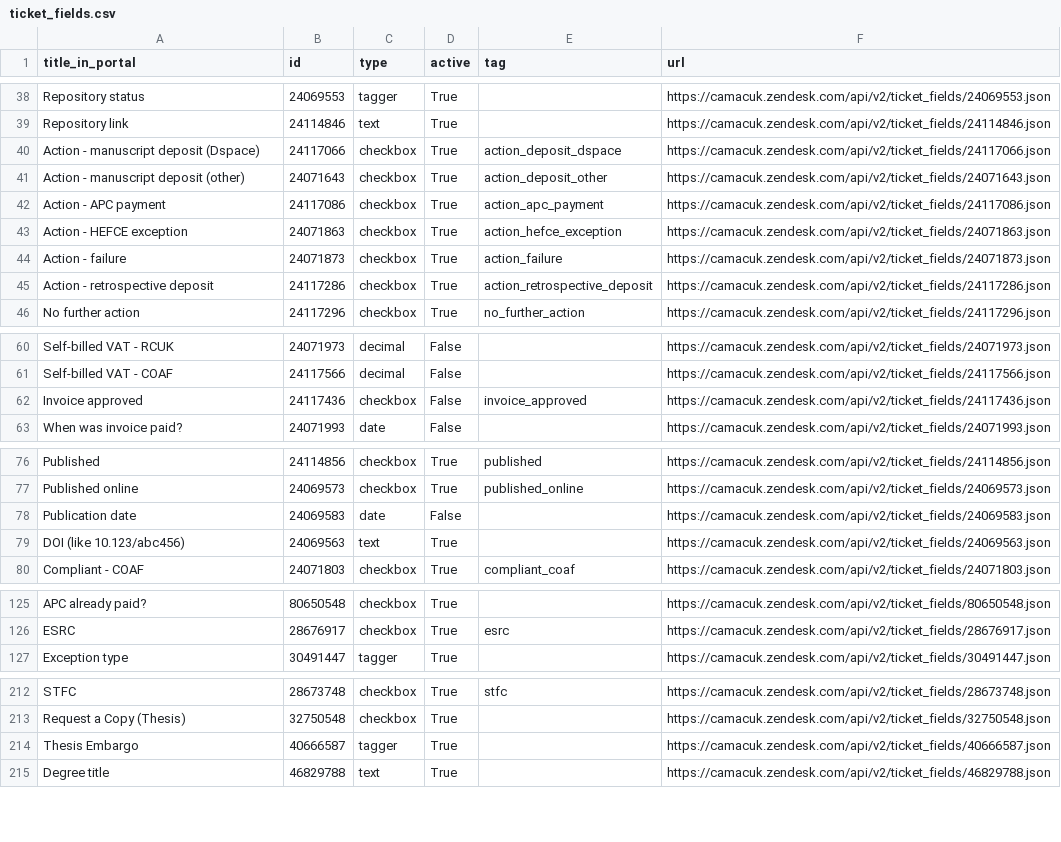
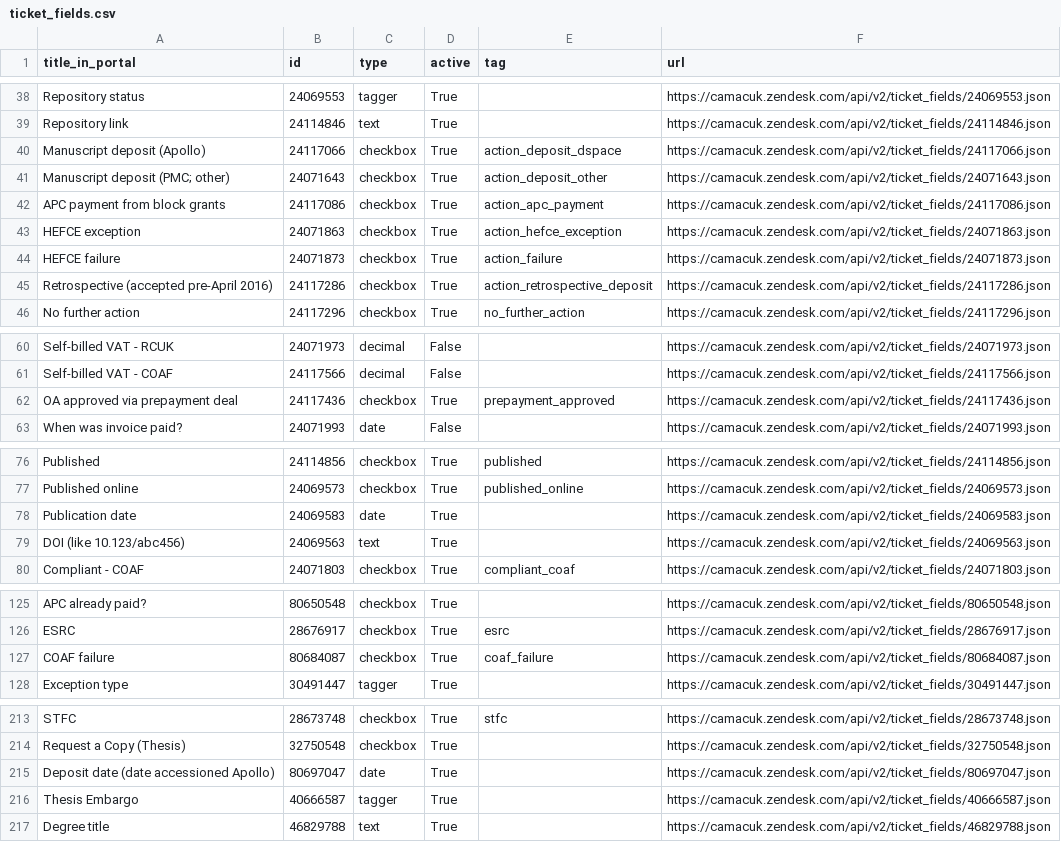
Before and after one commit to osc-cam/zendesk, a CSV file: macros/ticket_fields_csv/ticket_fields.csv, drawn as a sheet; only a part is shown, gaps mark what is left out; the diff covers the shown part only.

Commit message:
Added support for COAF failure and action for for RCUK/COAF failure

```diff
--- a/macros/ticket_fields_csv/ticket_fields.csv
+++ b/macros/ticket_fields_csv/ticket_fields.csv
@@ -39,8 +39,8 @@ Repository status,24069553,tagger,True,,https://camacuk.zendesk.com/api/v2/ticke
 Repository link,24114846,text,True,,https://camacuk.zendesk.com/api/v2/ticket_fields/24114846.json
-Action - manuscript deposit (Dspace),24117066,checkbox,True,action_deposit_dspace,https://camacuk.zendesk.com/api/v2/ticket_fields/24117066.json
-Action - manuscript deposit (other),24071643,checkbox,True,action_deposit_other,https://camacuk.zendesk.com/api/v2/ticket_fields/24071643.json
-Action - APC payment,24117086,checkbox,True,action_apc_payment,https://camacuk.zendesk.com/api/v2/ticket_fields/24117086.json
-Action - HEFCE exception,24071863,checkbox,True,action_hefce_exception,https://camacuk.zendesk.com/api/v2/ticket_fields/24071863.json
-Action - failure,24071873,checkbox,True,action_failure,https://camacuk.zendesk.com/api/v2/ticket_fields/24071873.json
-Action - retrospective deposit,24117286,checkbox,True,action_retrospective_deposit,https://camacuk.zendesk.com/api/v2/ticket_fields/24117286.json
+Manuscript deposit (Apollo),24117066,checkbox,True,action_deposit_dspace,https://camacuk.zendesk.com/api/v2/ticket_fields/24117066.json
+Manuscript deposit (PMC; other),24071643,checkbox,True,action_deposit_other,https://camacuk.zendesk.com/api/v2/ticket_fields/24071643.json
+APC payment from block grants,24117086,checkbox,True,action_apc_payment,https://camacuk.zendesk.com/api/v2/ticket_fields/24117086.json
+HEFCE exception,24071863,checkbox,True,action_hefce_exception,https://camacuk.zendesk.com/api/v2/ticket_fields/24071863.json
+HEFCE failure,24071873,checkbox,True,action_failure,https://camacuk.zendesk.com/api/v2/ticket_fields/24071873.json
+Retrospective (accepted pre-April 2016),24117286,checkbox,True,action_retrospective_deposit,https://camacuk.zendesk.com/api/v2/ticket_fields/24117286.json
 No further action,24117296,checkbox,True,no_further_action,https://camacuk.zendesk.com/api/v2/ticket_fields/24117296.json
@@ -61,3 +61,3 @@ Self-billed VAT - RCUK,24071973,decimal,False,,https://camacuk.zendesk.com/api/v
 Self-billed VAT - COAF,24117566,decimal,False,,https://camacuk.zendesk.com/api/v2/ticket_fields/24117566.json
-Invoice approved,24117436,checkbox,False,invoice_approved,https://camacuk.zendesk.com/api/v2/ticket_fields/24117436.json
+OA approved via prepayment deal,24117436,checkbox,True,prepayment_approved,https://camacuk.zendesk.com/api/v2/ticket_fields/24117436.json
 When was invoice paid?,24071993,date,False,,https://camacuk.zendesk.com/api/v2/ticket_fields/24071993.json
@@ -77,3 +77,3 @@ Published,24114856,checkbox,True,published,https://camacuk.zendesk.com/api/v2/ti
 Published online,24069573,checkbox,True,published_online,https://camacuk.zendesk.com/api/v2/ticket_fields/24069573.json
-Publication date,24069583,date,False,,https://camacuk.zendesk.com/api/v2/ticket_fields/24069583.json
+Publication date,24069583,date,True,,https://camacuk.zendesk.com/api/v2/ticket_fields/24069583.json
 DOI (like 10.123/abc456),24069563,text,True,,https://camacuk.zendesk.com/api/v2/ticket_fields/24069563.json
@@ -126,2 +126,3 @@ APC already paid?,80650548,checkbox,True,,https://camacuk.zendesk.com/api/v2/tic
 ESRC,28676917,checkbox,True,esrc,https://camacuk.zendesk.com/api/v2/ticket_fields/28676917.json
+COAF failure,80684087,checkbox,True,coaf_failure,https://camacuk.zendesk.com/api/v2/ticket_fields/80684087.json
 Exception type,30491447,tagger,True,,https://camacuk.zendesk.com/api/v2/ticket_fields/30491447.json
@@ -213,2 +214,3 @@ STFC,28673748,checkbox,True,stfc,https://camacuk.zendesk.com/api/v2/ticket_field
 Request a Copy (Thesis),32750548,checkbox,True,,https://camacuk.zendesk.com/api/v2/ticket_fields/32750548.json
+Deposit date (date accessioned Apollo),80697047,date,True,,https://camacuk.zendesk.com/api/v2/ticket_fields/80697047.json
 Thesis Embargo,40666587,tagger,True,,https://camacuk.zendesk.com/api/v2/ticket_fields/40666587.json
```
Also changed, not shown: 2 edited cells elsewhere in this file, 2 other files.
